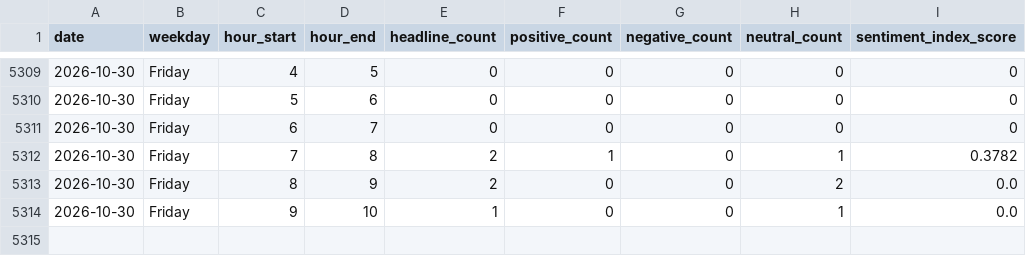
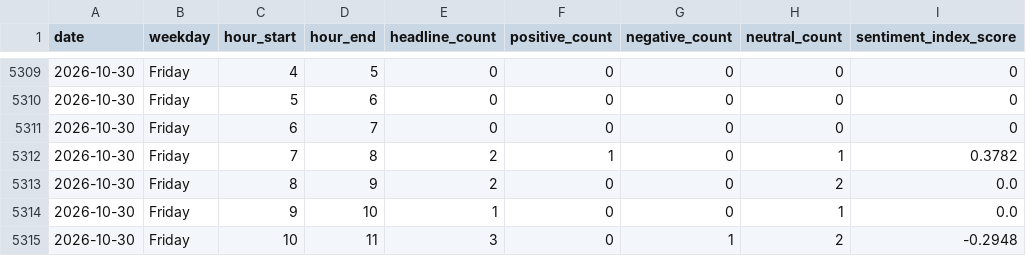
Before and after one commit to Karen2007/Tech-News-Sentiment, a CSV file: sentiment_index_history.csv, drawn as a sheet; only a part is shown, gaps mark what is left out; the diff names each change by its address in the sheet, - before the commit and + after, or states it on an @@ line.

```diff
--- a/sentiment_index_history.csv
+++ b/sentiment_index_history.csv
+row 5315: 2026-10-30 | Friday | 10 | 11 | 3 | 0 | 1 | 2 | -0.2948
```
Also changed, not shown: 2 other files.
